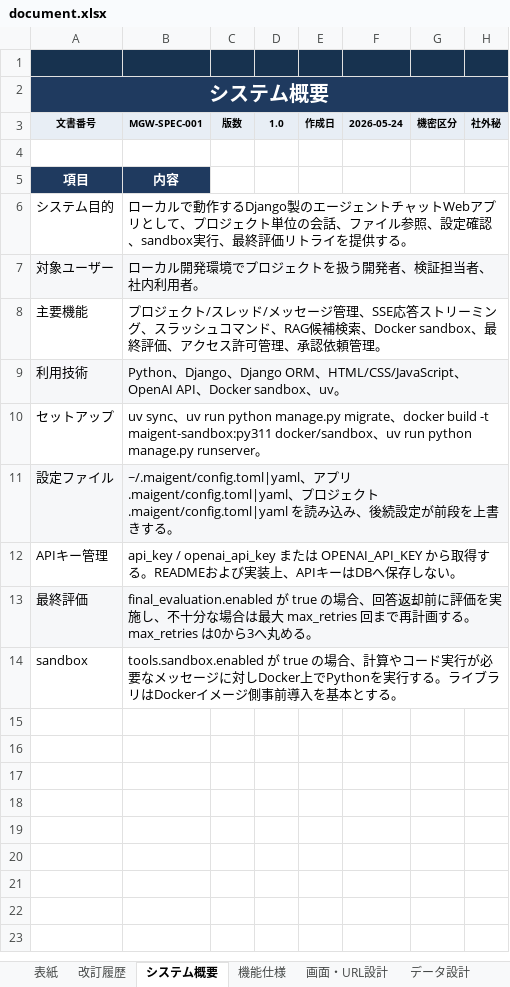
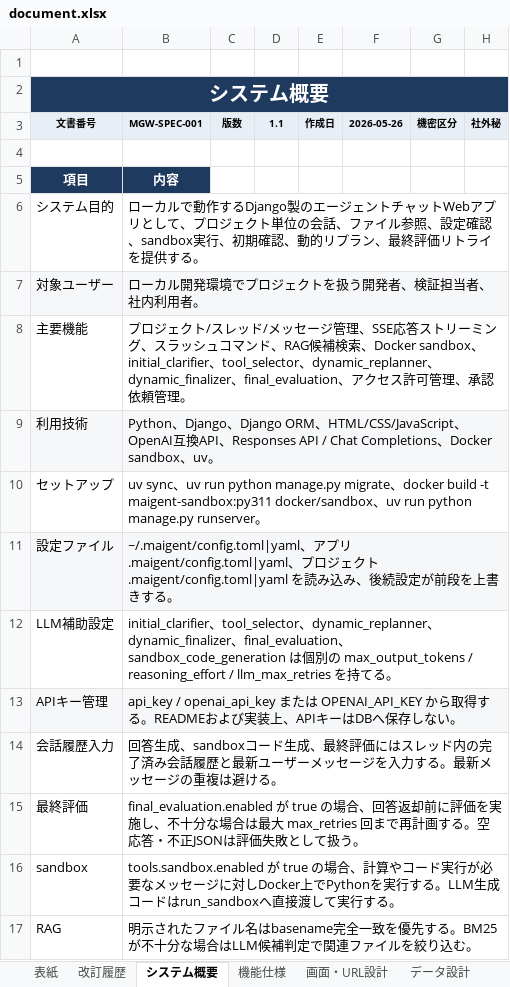
Before and after one commit to ikedachin/maigent, an Excel workbook: document.xlsx, sheet システム概要, drawn as a sheet; values as stored, in another font and other column widths than the file's, no borders; table styles not drawn; addresses are those after the commit; the diff names each change by its address in the sheet, - before the commit and + after, or states it on an @@ line.

```diff
--- a/document.xlsx (sheet システム概要)
+++ b/document.xlsx (sheet システム概要)
-A1:H1 fill: #17324F
+A1:H1 fill: none
-D3: 1.0
+D3: 1.1
-F3: 2026-05-24
+F3: 2026-05-26
-B6 (MGW-SPEC-001): …sandbox実行、最終評価…
+B6 (MGW-SPEC-001): …sandbox実行、初期確認、動的リプラン、最終評価…
-B8 (MGW-SPEC-001): …、Docker sandbox、最終評価、アクセ…
+B8 (MGW-SPEC-001): …、Docker sandbox、initial_clarifier、tool_selector、dynamic_replanner、dynamic_finalizer、final_evaluation、アクセ…
-B9 (MGW-SPEC-001): …、OpenAI API、Docker…
+B9 (MGW-SPEC-001): …、OpenAI互換API、Responses API / Chat Completions、Docker…
+row 12: LLM補助設定 | initial_clarifier、tool_selector、dynamic_replanner、dynamic_finalizer、final_evaluation、sandbox_code_generation は個別の max_output_tokens / reasoning_effort / llm_max_retries を持てる。
-A13:B13 fill: none
+A13:B13 fill: #F6F7F9
+row 14: 会話履歴入力 | 回答生成、sandboxコード生成、最終評価にはスレッド内の完了済み会話履歴と最新ユーザーメッセージを入力する。最新メッセージの重複は避ける。
-A15:B15 fill: #F6F7F9
+A15:B15 fill: none
-B15 (MGW-SPEC-001): …画する。max_retries は0から3へ丸める。
+B15 (MGW-SPEC-001): …画する。空応答・不正JSONは評価失敗として扱う。
-B16 (MGW-SPEC-001): …行する。ライブラリはDockerイメージ側事前導入を基本とする。
+B16 (MGW-SPEC-001): …行する。LLM生成コードはrun_sandboxへ直接渡して実行する。
+row 17: RAG | 明示されたファイル名はbasename完全一致を優先する。BM25が不十分な場合はLLM候補判定で関連ファイルを絞り込む。
```
Also changed, not shown: sheet 画面・URL設計, sheet データ設計, sheet テスト結果一覧, sheet 処理設計, sheet 機能仕様, sheet 課題・残事項, 2 more sheets.
